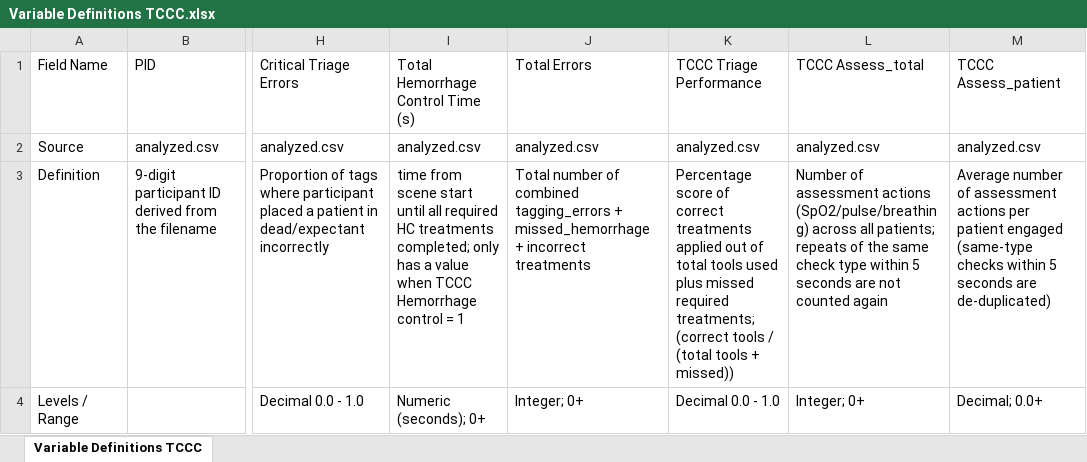
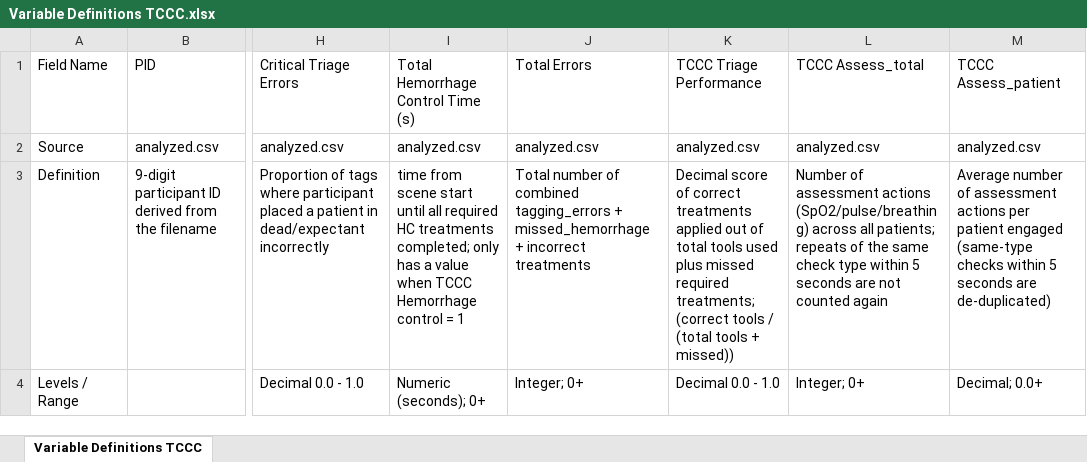
Before and after one commit to NextCenturyCorporation/itm-evaluation-dashboard, an Excel workbook: dashboard-ui/src/components/Research/variables/Variable Definitions TCCC.xlsx, sheet Variable Definitions TCCC, drawn as a sheet; only a part is shown, gaps mark what is left out; values as stored, in another font and other column widths than the file's, no borders; the diff names each change by its address in the sheet, - before the commit and + after, or states it on an @@ line.

Commit message:
TCCC Triage Performance typo

```diff
--- a/dashboard-ui/src/components/Research/variables/Variable Definitions TCCC.xlsx (sheet Variable Definitions TCCC)
+++ b/dashboard-ui/src/components/Research/variables/Variable Definitions TCCC.xlsx (sheet Variable Definitions TCCC)
-K3 (TCCC Triage Performance): Percentage score of…
+K3 (TCCC Triage Performance): Decimal score of…
```
